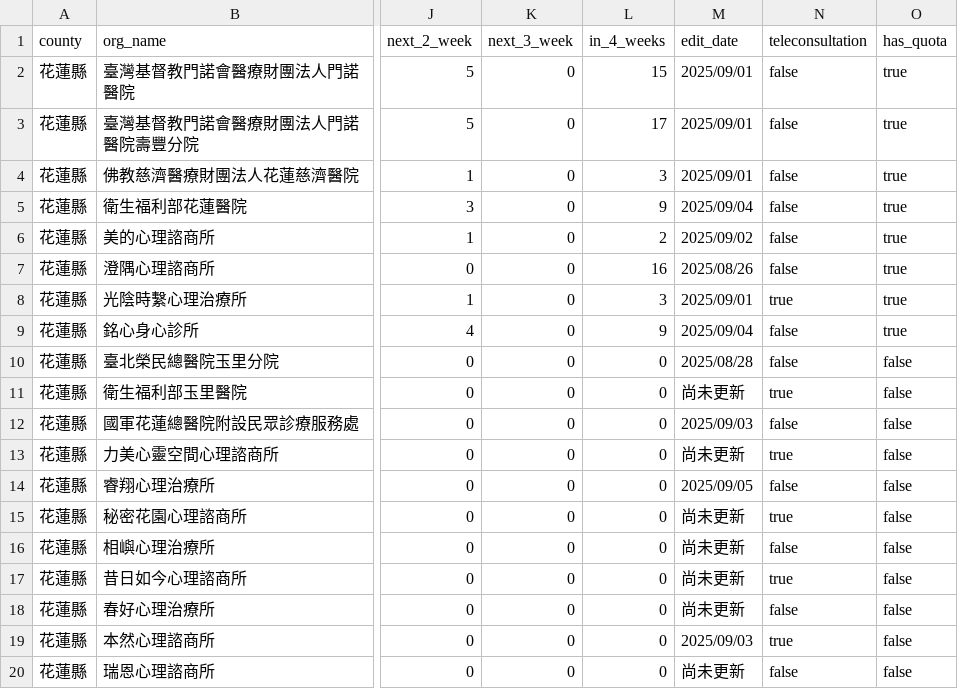
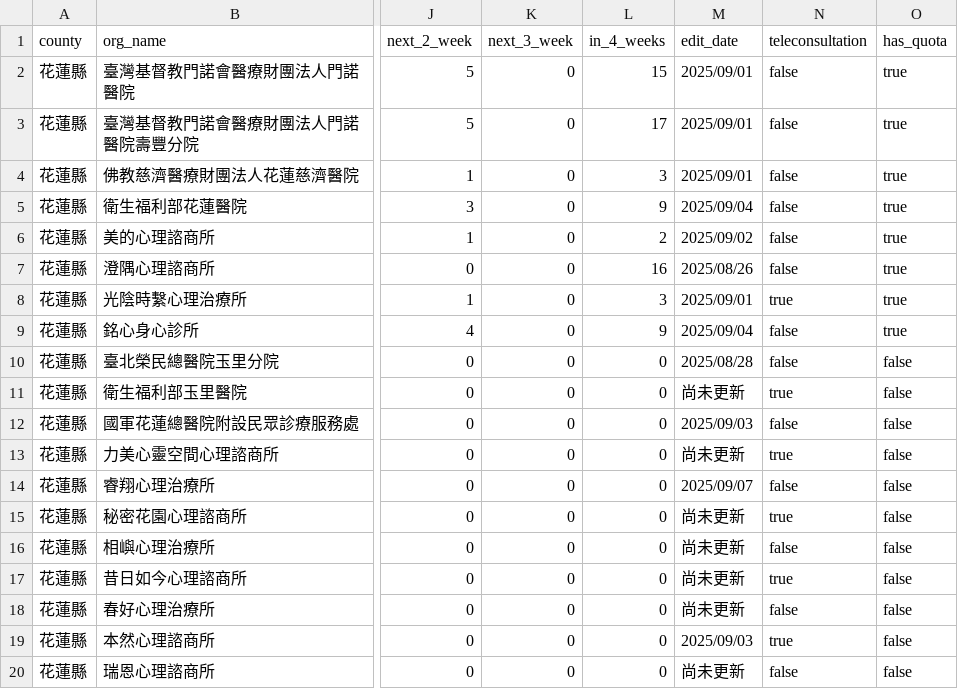
Before and after one commit to hsilan-sui/counsel-data-pipeline, a CSV file: out/19_花蓮縣_merged_clean.csv, drawn as a sheet; only a part is shown, gaps mark what is left out; the diff names each change by its address in the sheet, - before the commit and + after, or states it on an @@ line.

```diff
--- a/out/19_花蓮縣_merged_clean.csv
+++ b/out/19_花蓮縣_merged_clean.csv
-M14 (edit_date): 2025/09/05
+M14 (edit_date): 2025/09/07
```
Also changed, not shown: out/01_臺北市_merged_clean.csv, out/02_臺中市_merged_clean.csv, 16 other files.
